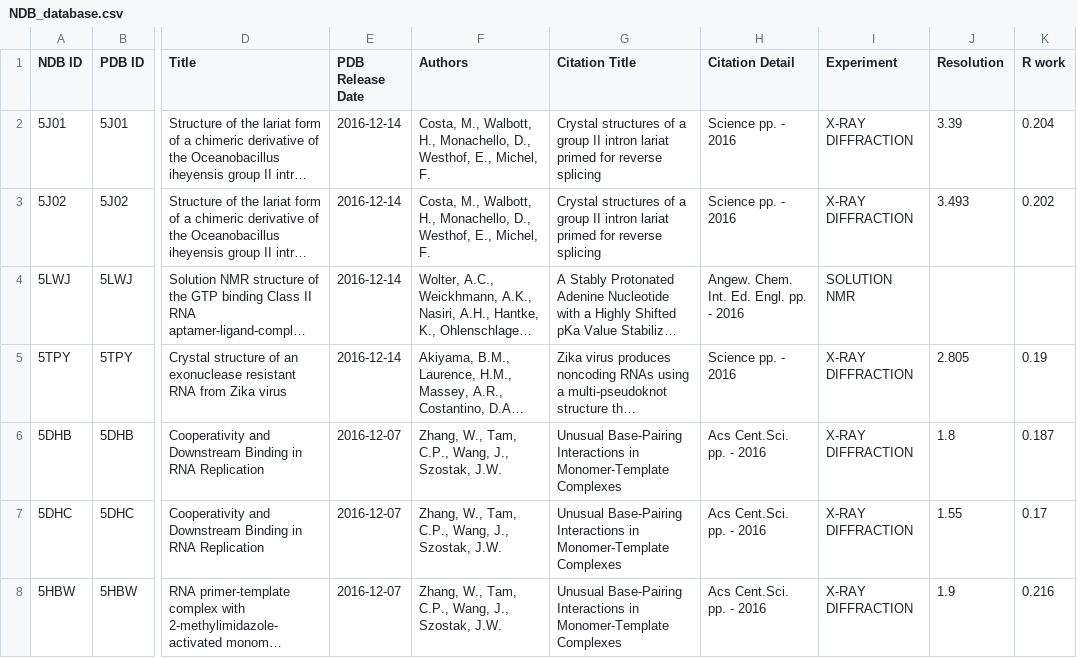
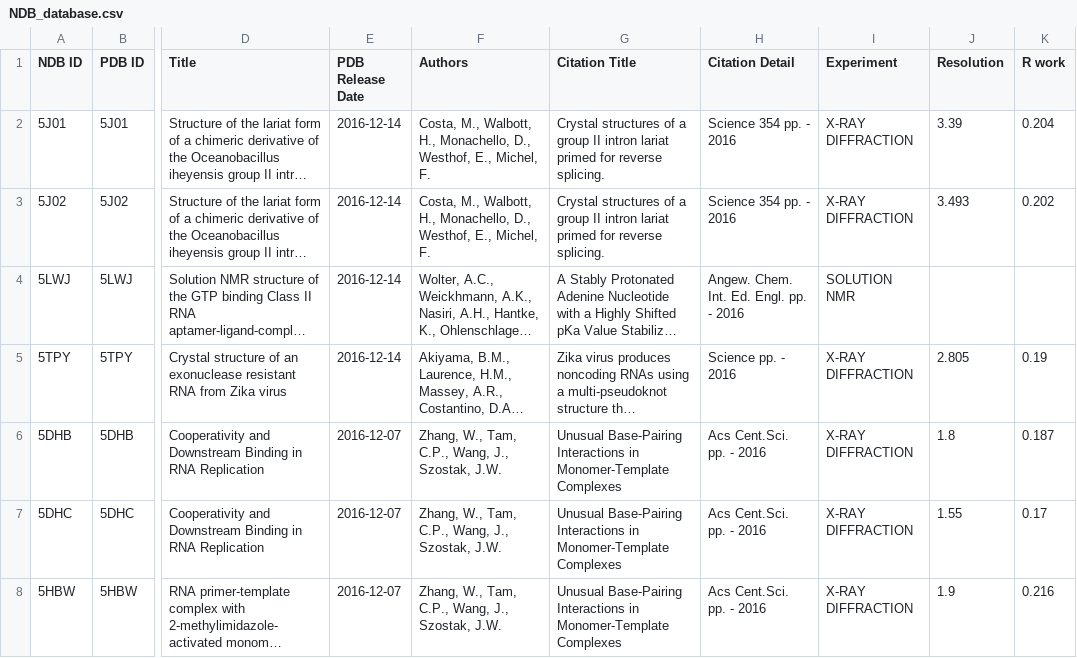
Before and after one commit to joannazbijewska/ADPB-projekt, a CSV file: NDB_database.csv, drawn as a sheet; only a part is shown, gaps mark what is left out; long unchanged cells end in …; the diff names each change by its address in the sheet, - before the commit and + after, or states it on an @@ line.

```diff
--- a/NDB_database.csv
+++ b/NDB_database.csv
-G2:G3 (Citation Title): …for reverse splicing
+G2:G3 (Citation Title): …for reverse splicing.
-H2:H3 (Citation Detail): Science pp. - 2016
+H2:H3 (Citation Detail): Science 354 pp. - 2016
```
Also changed, not shown: 7 other files.
